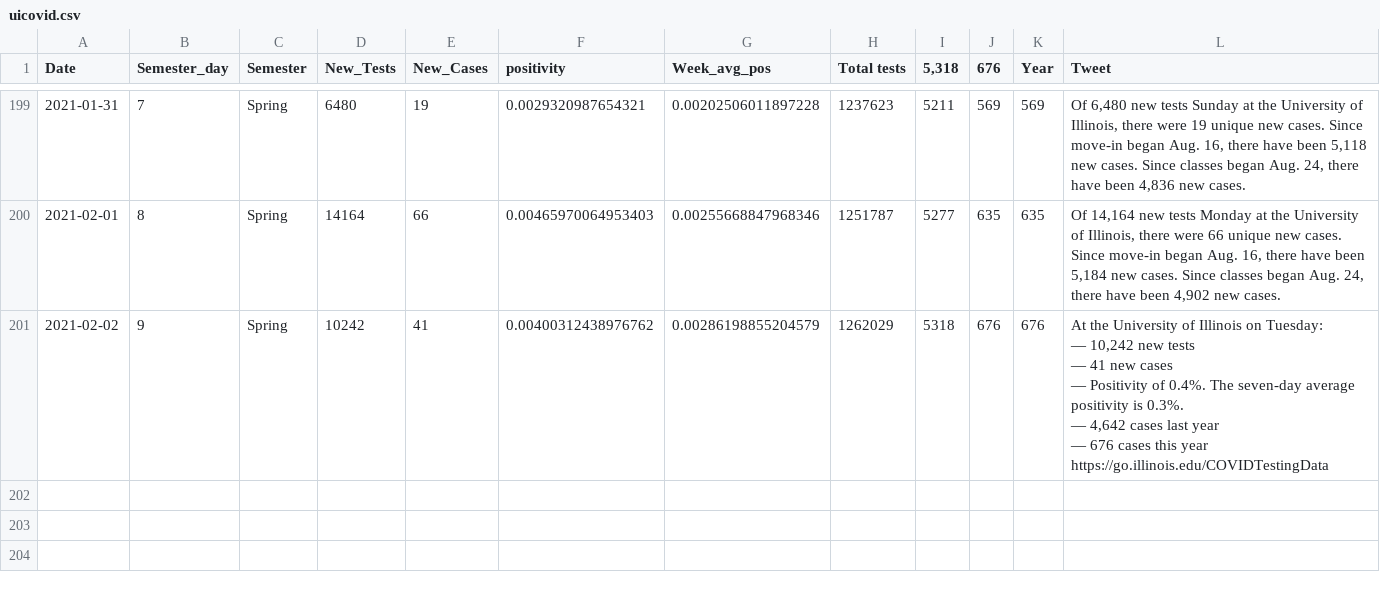
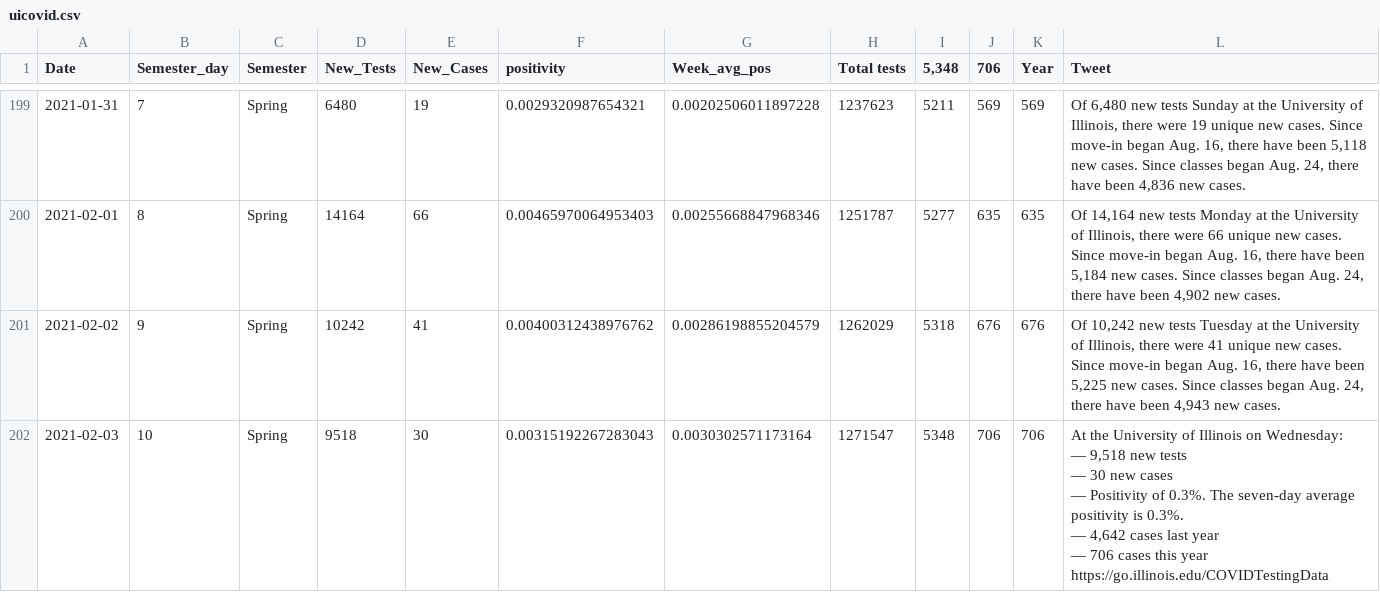
Before and after one commit to bzigterman/CUcovid, a CSV file: data/uicovid.csv, drawn as a sheet; only a part is shown, gaps mark what is left out; ↵ is a line break in a cell; the diff names each change by its address in the sheet, - before the commit and + after, or states it on an @@ line.

```diff
--- a/data/uicovid.csv
+++ b/data/uicovid.csv
-I1: 5,318
+I1: 5,348
-J1: 676
+J1: 706
-L201 (Tweet): At the University of Illinois on Tuesday: ↵ — 10,242 new tests ↵ — 41 new cases ↵ — Positivity of 0.4%. The seven-day average positivity is 0.3%. ↵ — 4,642 cases last year ↵ — 676 cases this year ↵ https://go.illinois.edu/COVIDTestingData
+L201 (Tweet): Of 10,242 new tests Tuesday at the University of Illinois, there were 41 unique new cases. Since move-in began Aug. 16, there have been 5,225 new cases. Since classes began Aug. 24, there have been 4,943 new cases.
+row 202: 2021-02-03 | 10 | Spring | 9518 | 30 | 0.00315192267283043 | 0.0030302571173164 | 1271547 | 5348 | 706 | 706 | At the University of Illinois on Wednesday: ↵ — 9,518 new tests ↵ — 30 new cases ↵ — Positivity of 0.3%. The seven-day average positivity is 0.3%. ↵ — 4,642 cases last year ↵ — 706 cases this year ↵ https://go.illinois.edu/COVIDTestingData
```
Also changed, not shown: data/regioncovid.csv, data/vax.csv, 17 other files.
